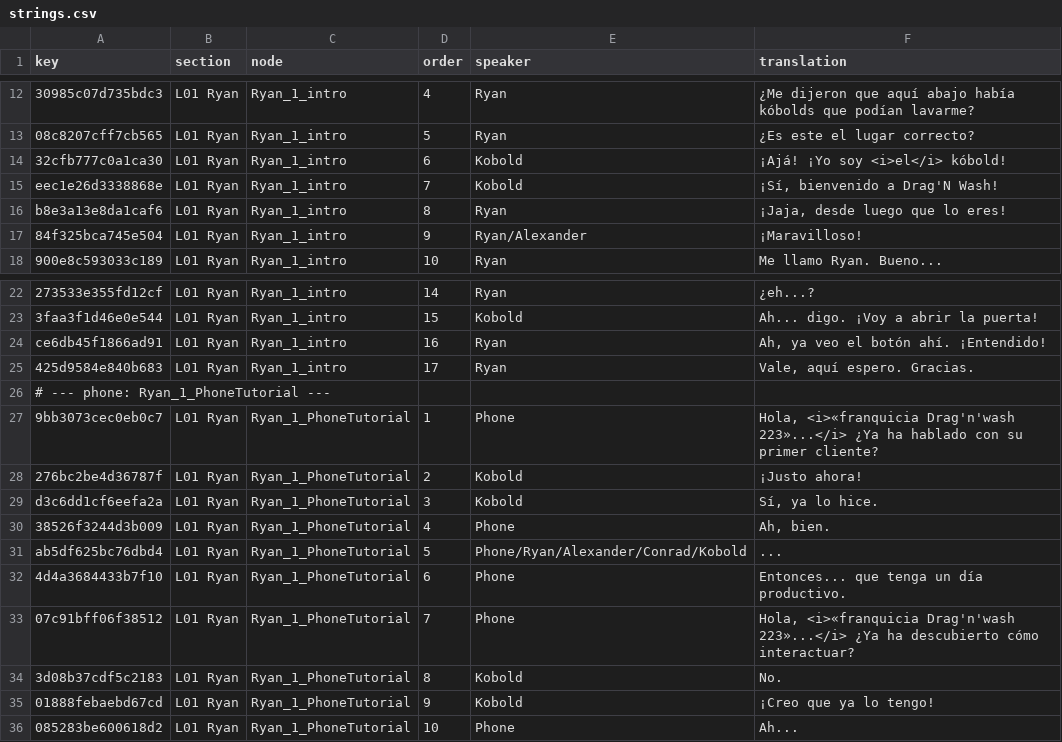
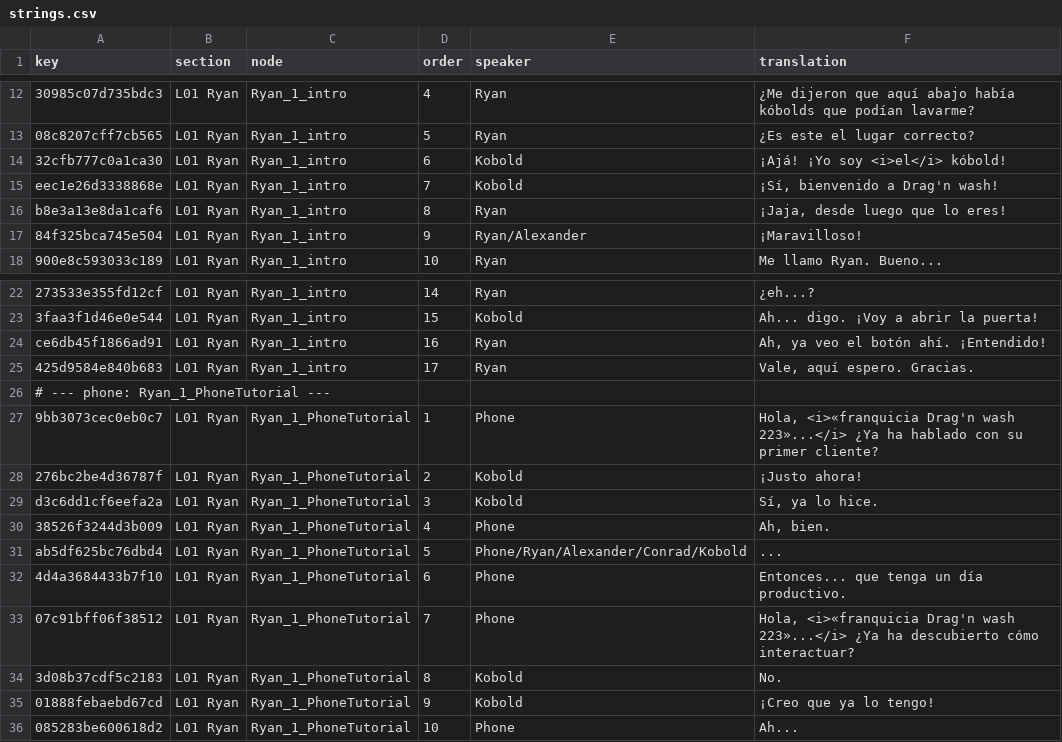
Before and after one commit to 223n/dragnwash-localization, a CSV file: Translations/es/strings.csv, drawn as a sheet; only a part is shown, gaps mark what is left out; the diff names each change by its address in the sheet, - before the commit and + after, or states it on an @@ line.

```diff
--- a/Translations/es/strings.csv
+++ b/Translations/es/strings.csv
-F15 (translation): ¡Sí, bienvenido a Drag'N Wash!
+F15 (translation): ¡Sí, bienvenido a Drag'n wash!
-F27 (translation): Hola, <i>«franquicia Drag'n'wash 223»...</i> ¿Ya…
+F27 (translation): Hola, <i>«franquicia Drag'n wash 223»...</i> ¿Ya…
-F33 (translation): Hola, <i>«franquicia Drag'n'wash 223»...</i> ¿Ya…
+F33 (translation): Hola, <i>«franquicia Drag'n wash 223»...</i> ¿Ya…
```
Also changed, not shown: Translations/de/strings.csv, Translations/eo/strings.csv, 8 other files.
